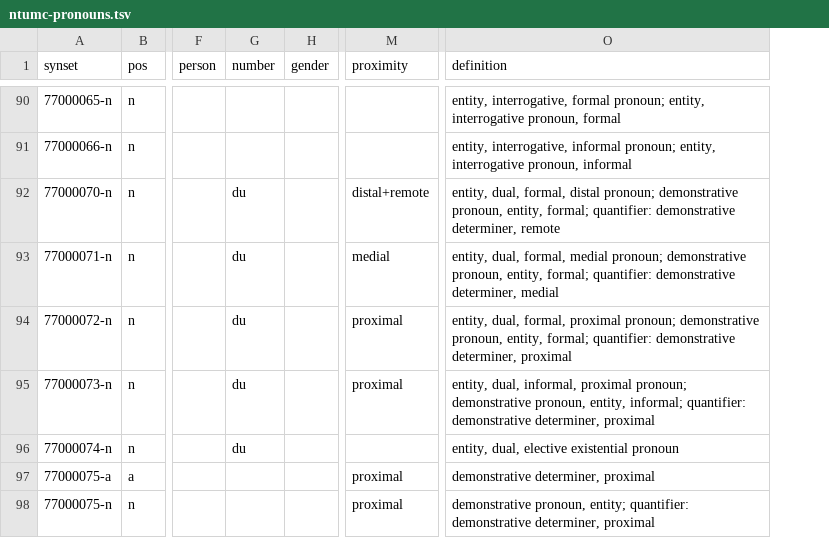
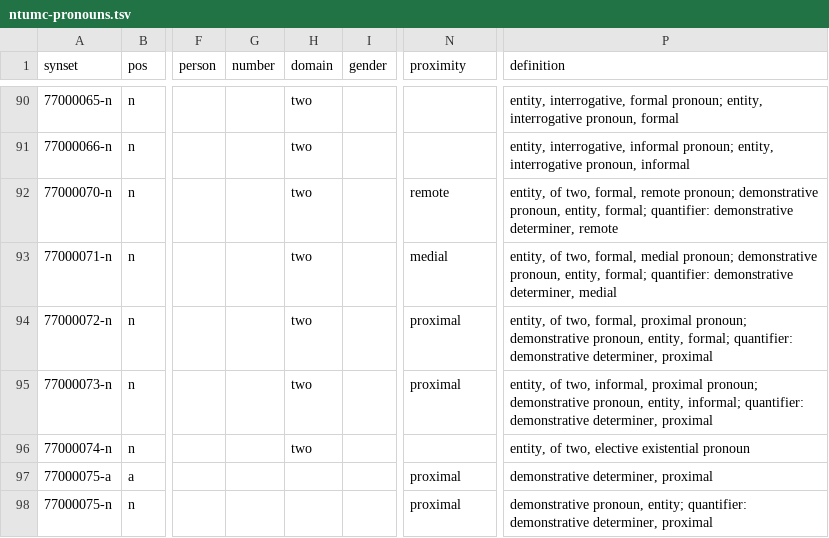
Before and after one commit to omwn/omw-pronoun, a TSV file: data/ntumc-pronouns.tsv, drawn as a sheet; only a part is shown, gaps mark what is left out; addresses are those after the commit; the diff covers the shown part only; the diff names each change by its address in the sheet, - before the commit and + after, or states it on an @@ line.

```diff
--- a/data/ntumc-pronouns.tsv
+++ b/data/ntumc-pronouns.tsv
+column H (domain), rows 90-96: all two
-G92:G96 (number): du
+G92:G96 (number): (empty)
-N92 (proximity): distal+remote
+N92 (proximity): remote
-P92 (definition): entity, dual, formal, distal pronoun; demonstrative…
+P92 (definition): entity, of two, formal, remote pronoun; demonstrative…
-P93 (definition): entity, dual, formal, medial…
+P93 (definition): entity, of two, formal, medial…
-P94 (definition): entity, dual, formal, proximal…
+P94 (definition): entity, of two, formal, proximal…
-P95 (definition): entity, dual, informal, proximal…
+P95 (definition): entity, of two, informal, proximal…
-P96 (definition): entity, dual, elective existential pronoun
+P96 (definition): entity, of two, elective existential pronoun
```
Also changed, not shown: 2 added rows and 18 edited cells elsewhere in this file, data/concepts.tsv, data/extra-concepts.tsv, 10 other files.
